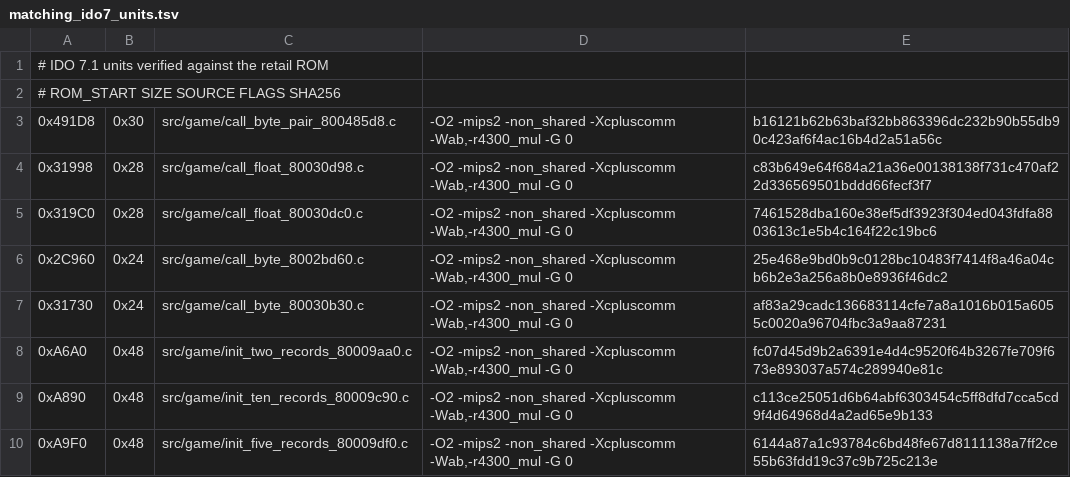
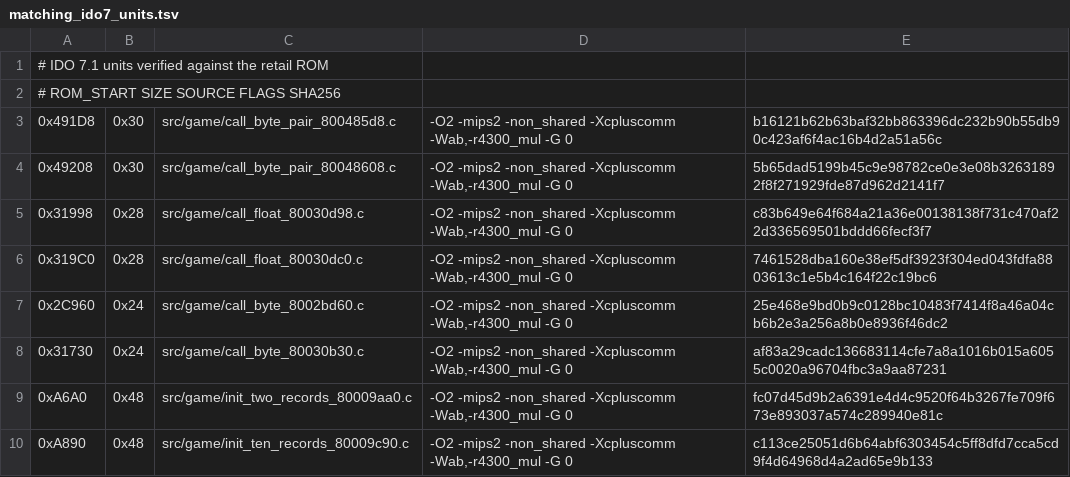
Before and after one commit to TheGh0stShip/Nagano-Winter-Olympics-98-N64, a TSV file: config/us/matching_ido7_units.tsv, drawn as a sheet; only a part is shown; the shorter side is filled out with more unchanged rows.

Commit message:
Add similarity research and match byte wrapper

```diff
--- a/config/us/matching_ido7_units.tsv
+++ b/config/us/matching_ido7_units.tsv
@@ -3,2 +3,3 @@
 0x491D8	0x30	src/game/call_byte_pair_800485d8.c	-O2 -mips2 -non_shared -Xcpluscomm -Wab,-r4300_mul -G 0	b16121b62b63baf32bb863396dc232b90b55db90c423af6f4ac16b4d2a51a56c
+0x49208	0x30	src/game/call_byte_pair_80048608.c	-O2 -mips2 -non_shared -Xcpluscomm -Wab,-r4300_mul -G 0	5b65dad5199b45c9e98782ce0e3e08b32631892f8f271929fde87d962d2141f7
 0x31998	0x28	src/game/call_float_80030d98.c	-O2 -mips2 -non_shared -Xcpluscomm -Wab,-r4300_mul -G 0	c83b649e64f684a21a36e00138138f731c470af22d336569501bddd66fecf3f7
```
Also changed, not shown: 8 other files.
